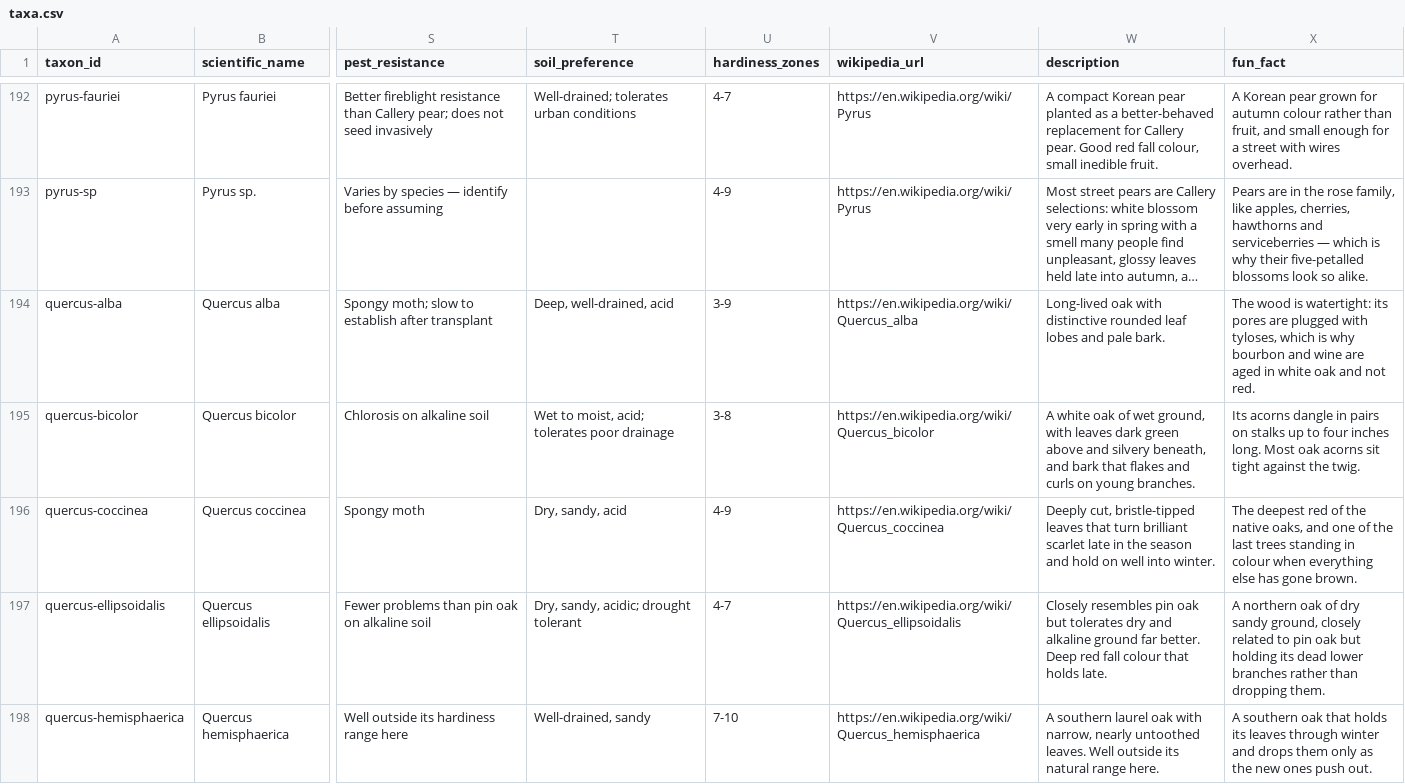
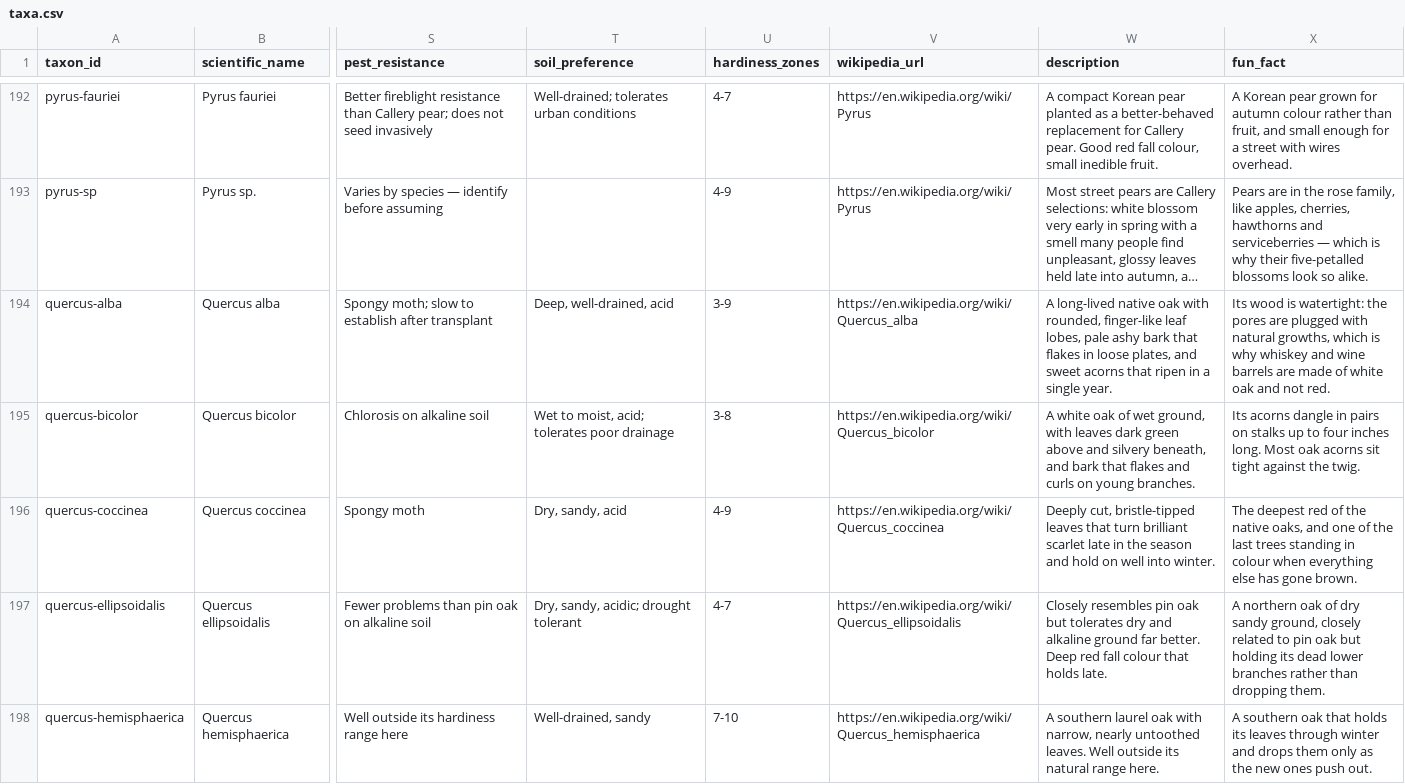
Before and after one commit to durodriguez/Florestas_VT, a CSV file: data/taxa.csv, drawn as a sheet; only a part is shown, gaps mark what is left out; long unchanged cells end in …; the diff covers the shown part only; the diff names each change by its address in the sheet, - before the commit and + after, or states it on an @@ line.

```diff
--- a/data/taxa.csv
+++ b/data/taxa.csv
-W194 (description): Long-lived oak with distinctive rounded leaf lobes and pale bark.
+W194 (description): A long-lived native oak with rounded, finger-like leaf lobes, pale ashy bark that flakes in loose plates, and sweet acorns that ripen in a single year.
-X194 (fun_fact): The wood is watertight: its pores are plugged with tyloses, which is why bourbon and wine are aged in white oak…
+X194 (fun_fact): Its wood is watertight: the pores are plugged with natural growths, which is why whiskey and wine barrels are made of white oak…
```
Also changed, not shown: 20 edited cells elsewhere in this file.
